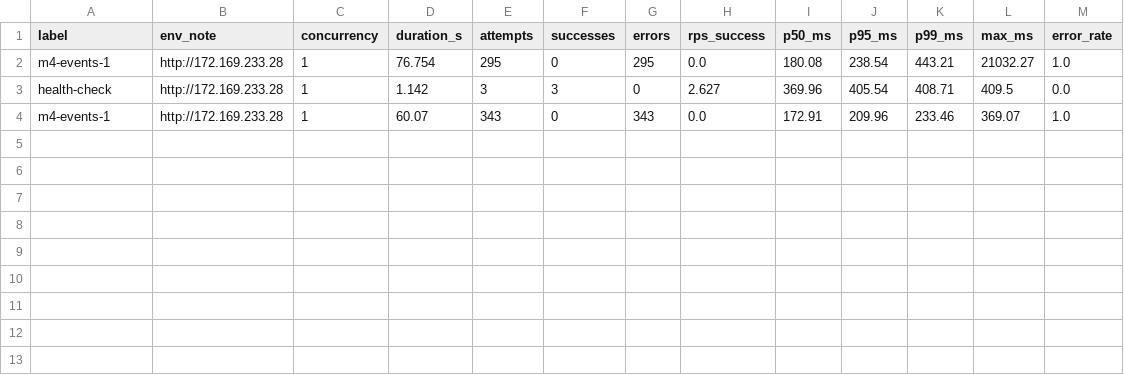
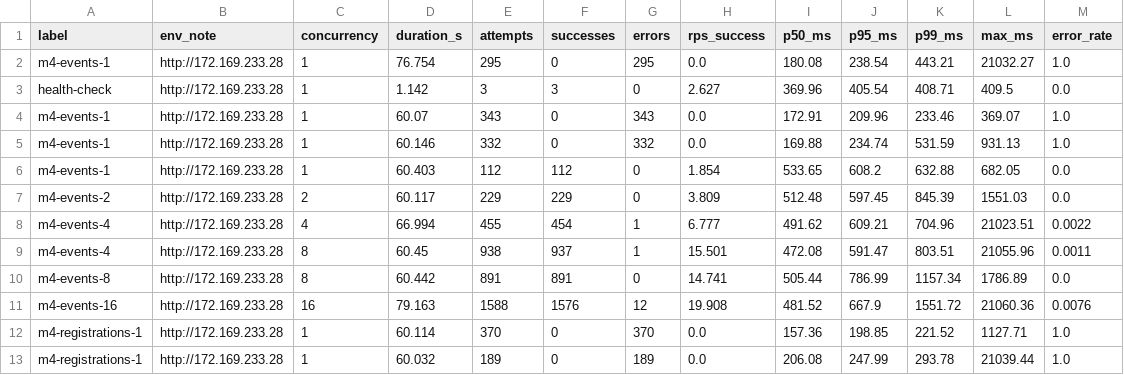
Before and after one commit to Tyler-Van-Beek/CSCE-553-Team, a CSV file: m2/results/summary.csv, drawn as a sheet; the diff names each change by its address in the sheet, - before the commit and + after, or states it on an @@ line.

Commit message:
Fixed an HTTP error with the registrations list API

```diff
--- a/m2/results/summary.csv
+++ b/m2/results/summary.csv
+row 5: m4-events-1 | http://172.169.233.28 | 1 | 60.146 | 332 | 0 | 332 | 0.0 | 169.88 | 234.74 | 531.59 | 931.13 | 1.0
+row 6: m4-events-1 | http://172.169.233.28 | 1 | 60.403 | 112 | 112 | 0 | 1.854 | 533.65 | 608.2 | 632.88 | 682.05 | 0.0
+row 7: m4-events-2 | http://172.169.233.28 | 2 | 60.117 | 229 | 229 | 0 | 3.809 | 512.48 | 597.45 | 845.39 | 1551.03 | 0.0
+row 8: m4-events-4 | http://172.169.233.28 | 4 | 66.994 | 455 | 454 | 1 | 6.777 | 491.62 | 609.21 | 704.96 | 21023.51 | 0.0022
+row 9: m4-events-4 | http://172.169.233.28 | 8 | 60.45 | 938 | 937 | 1 | 15.501 | 472.08 | 591.47 | 803.51 | 21055.96 | 0.0011
+row 10: m4-events-8 | http://172.169.233.28 | 8 | 60.442 | 891 | 891 | 0 | 14.741 | 505.44 | 786.99 | 1157.34 | 1786.89 | 0.0
+row 11: m4-events-16 | http://172.169.233.28 | 16 | 79.163 | 1588 | 1576 | 12 | 19.908 | 481.52 | 667.9 | 1551.72 | 21060.36 | 0.0076
+row 12: m4-registrations-1 | http://172.169.233.28 | 1 | 60.114 | 370 | 0 | 370 | 0.0 | 157.36 | 198.85 | 221.52 | 1127.71 | 1.0
+row 13: m4-registrations-1 | http://172.169.233.28 | 1 | 60.032 | 189 | 0 | 189 | 0.0 | 206.08 | 247.99 | 293.78 | 21039.44 | 1.0
```
Also changed, not shown: 9 other files.
